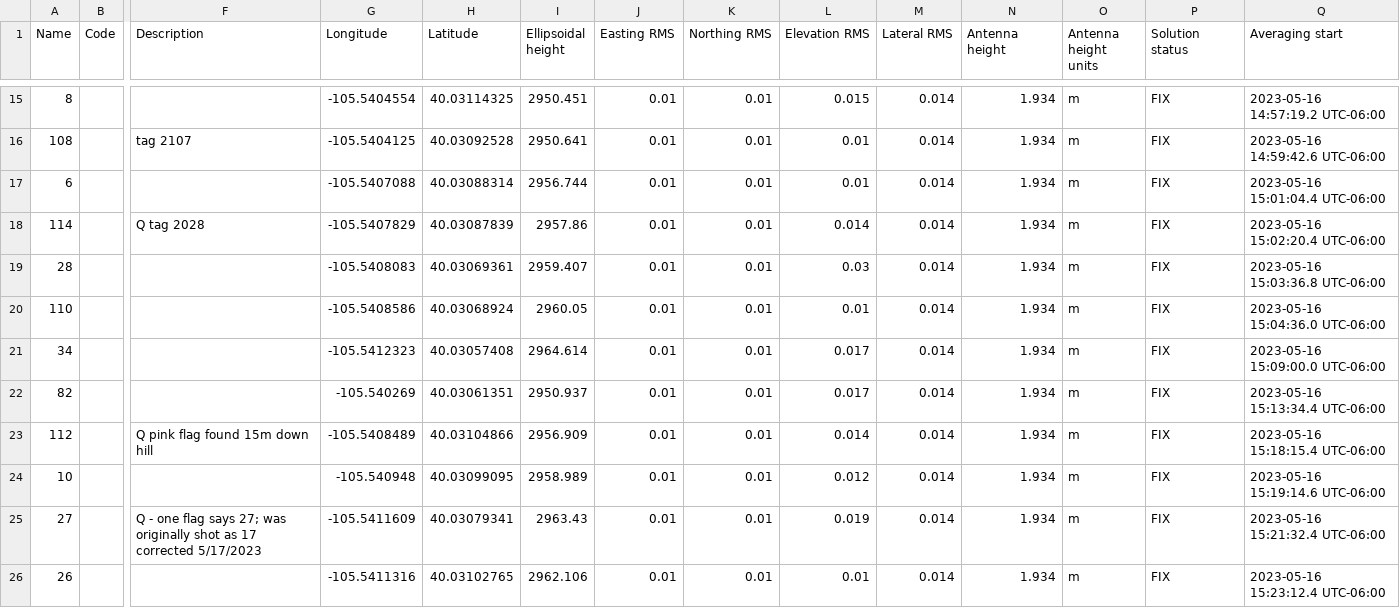
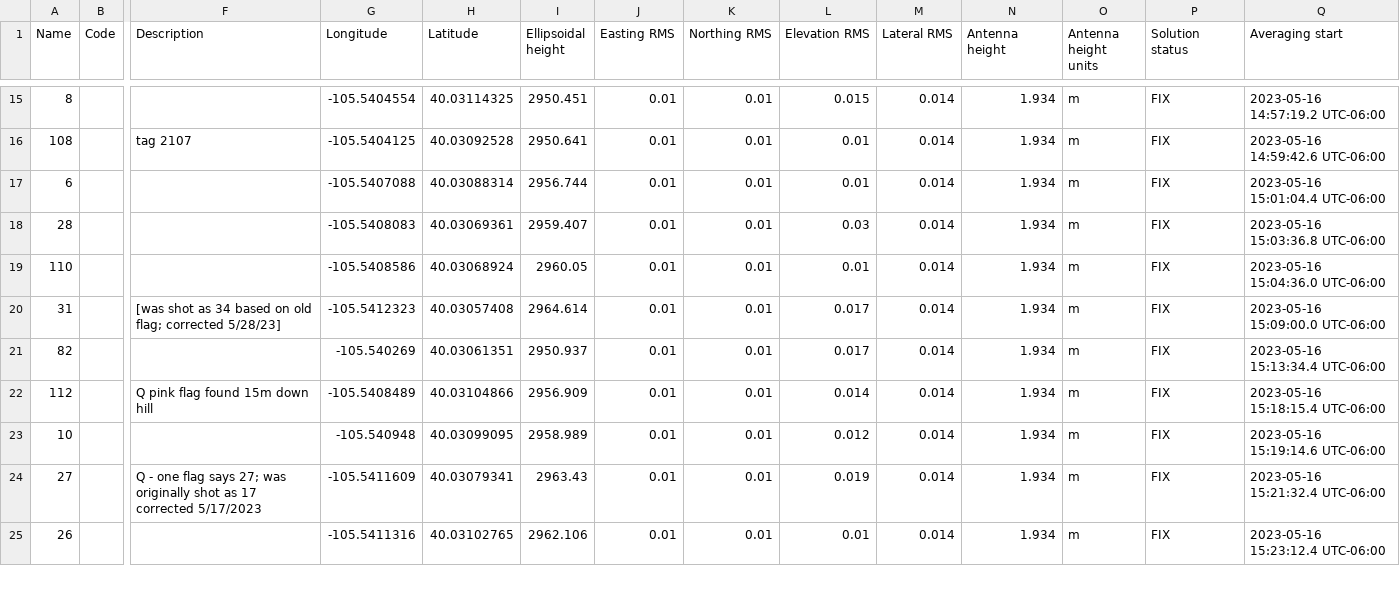
Before and after one commit to melbourne-lab/canopy_flowering, a CSV file: data/spatial/2021-2022_plot_coords_2023-05-16.csv, drawn as a sheet; only a part is shown, gaps mark what is left out; removed rows and columns are numbered as before the commit, all else as after; rows hold the shown columns only; the diff names each change by its address in the sheet, - before the commit and + after, or states it on an @@ line.

Commit message:
make some small fix edits to old coordinate files

```diff
--- a/data/spatial/2021-2022_plot_coords_2023-05-16.csv
+++ b/data/spatial/2021-2022_plot_coords_2023-05-16.csv
-row 18: 114 |  | Q tag 2028 | -105.5407829 | 40.03087839 | 2957.86 | 0.01 | 0.01 | 0.014 | 0.014 | 1.934 | m | FIX | 2023-05-16 15:02:20.4 UTC-06:00
-A20 (Name): 34
+A20 (Name): 31
-F20 (Description): (empty)
+F20 (Description): [was shot as 34 based on old flag; corrected 5/28/23]
```
Also changed, not shown: data/spatial/2021-2022_plot_coords_2023-05-23_1.csv.
